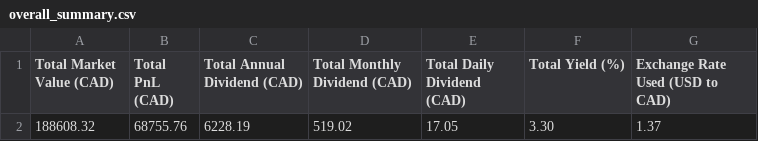
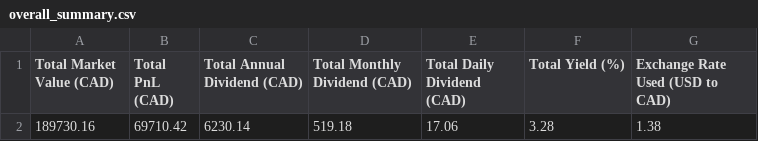
Before and after one commit to NoahCornish/investbrin, a CSV file: overall_summary.csv, drawn as a sheet.

```diff
--- a/overall_summary.csv
+++ b/overall_summary.csv
@@ -1,2 +1,2 @@
 Total Market Value (CAD),Total PnL (CAD),Total Annual Dividend (CAD),Total Monthly Dividend (CAD),Total Daily Dividend (CAD),Total Yield (%),Exchange Rate Used (USD to CAD)
-188608.32,68755.76,6228.19,519.02,17.05,3.30,1.37
+189730.16,69710.42,6230.14,519.18,17.06,3.28,1.38
```
Also changed, not shown: portfolio_report.csv, 2 other files.
